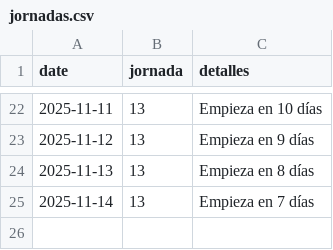
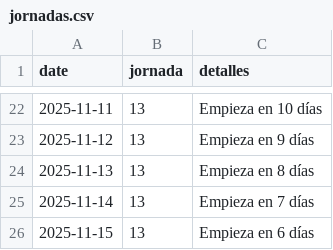
Before and after one commit to javica98/MisterFantasy_analytics, a CSV file: data/processed/jornadas.csv, drawn as a sheet; only a part is shown, gaps mark what is left out; the diff names each change by its address in the sheet, - before the commit and + after, or states it on an @@ line.

```diff
--- a/data/processed/jornadas.csv
+++ b/data/processed/jornadas.csv
+row 26: 2025-11-15 | 13 | Empieza en 6 días
```
Also changed, not shown: data/processed/ganancias.csv, data/processed/mercado.csv, 1 other file.
